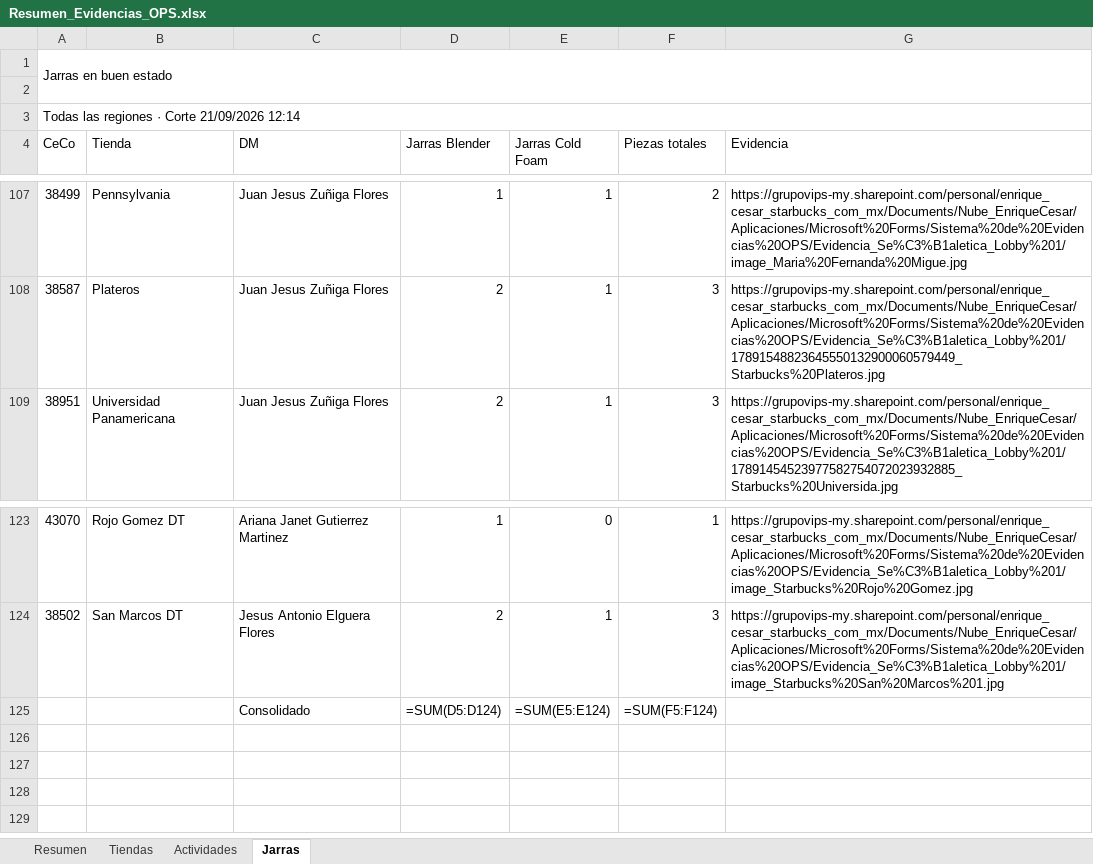
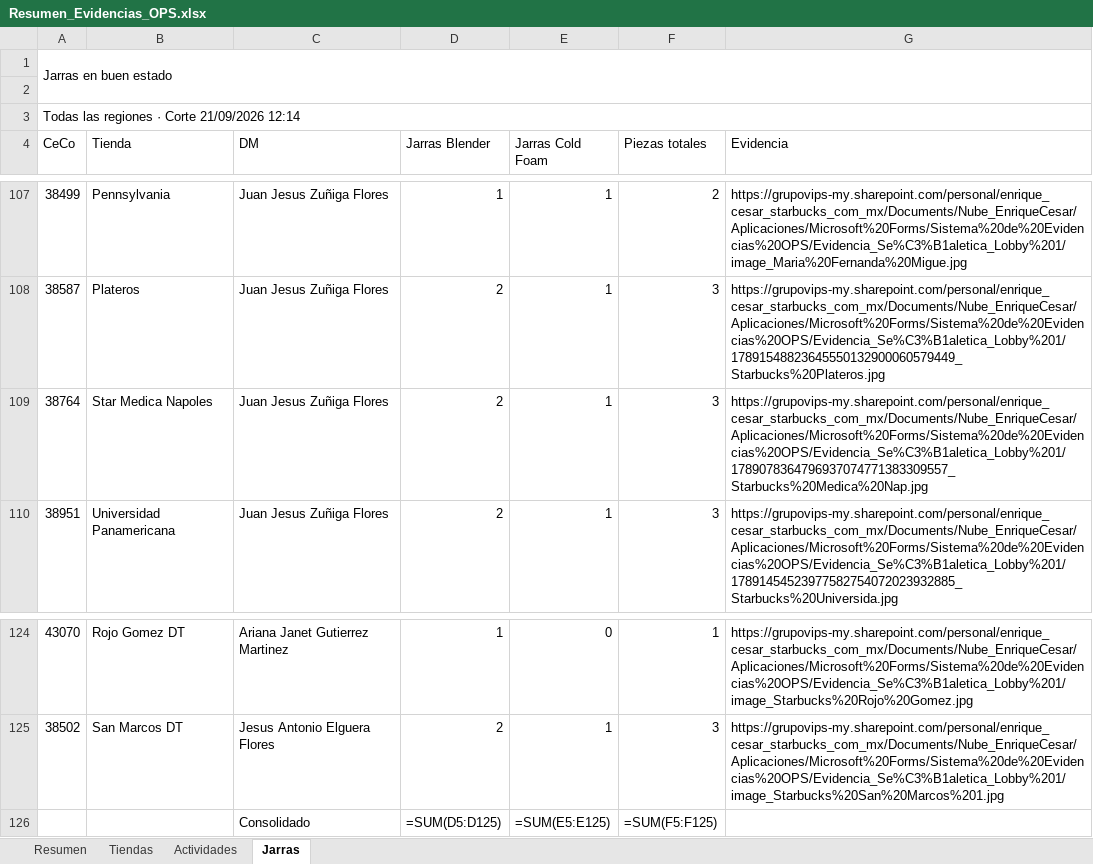
Before and after one commit to sbx-mex/Sistemas_Evidencias_Ops, an Excel workbook: exports/Resumen_Evidencias_OPS.xlsx, sheet Jarras, drawn as a sheet; only a part is shown, gaps mark what is left out; values as stored, in another font and other column widths than the file's, no cell formats; formulas without a stored value are shown as written; addresses are those after the commit; the diff names each change by its address in the sheet, - before the commit and + after, or states it on an @@ line.

```diff
--- a/exports/Resumen_Evidencias_OPS.xlsx (sheet Jarras)
+++ b/exports/Resumen_Evidencias_OPS.xlsx (sheet Jarras)
+row 109: 38764 | Star Medica Napoles | Juan Jesus Zuñiga Flores | 2 | 1 | 3 | https://grupovips-my.sharepoint.com/personal/enrique_cesar_starbucks_com_mx/Documents/Nube_EnriqueCesar/Aplicaciones/Microsoft%20Forms/Sistema%20de%20Evidencias%20OPS/Evidencia_Se%C3%B1aletica_Lobby%201/1789078364796937074771383309557_Starbucks%20Medica%20Nap.jpg
-D126 (Jarras Blender): =SUM(D5:D124)
+D126 (Jarras Blender): =SUM(D5:D125)
-E126 (Jarras Cold Foam): =SUM(E5:E124)
+E126 (Jarras Cold Foam): =SUM(E5:E125)
-F126 (Piezas totales): =SUM(F5:F124)
+F126 (Piezas totales): =SUM(F5:F125)
```
Also changed, not shown: sheet Tiendas, sheet Resumen, sheet Actividades, cell formats, 10 other files.
